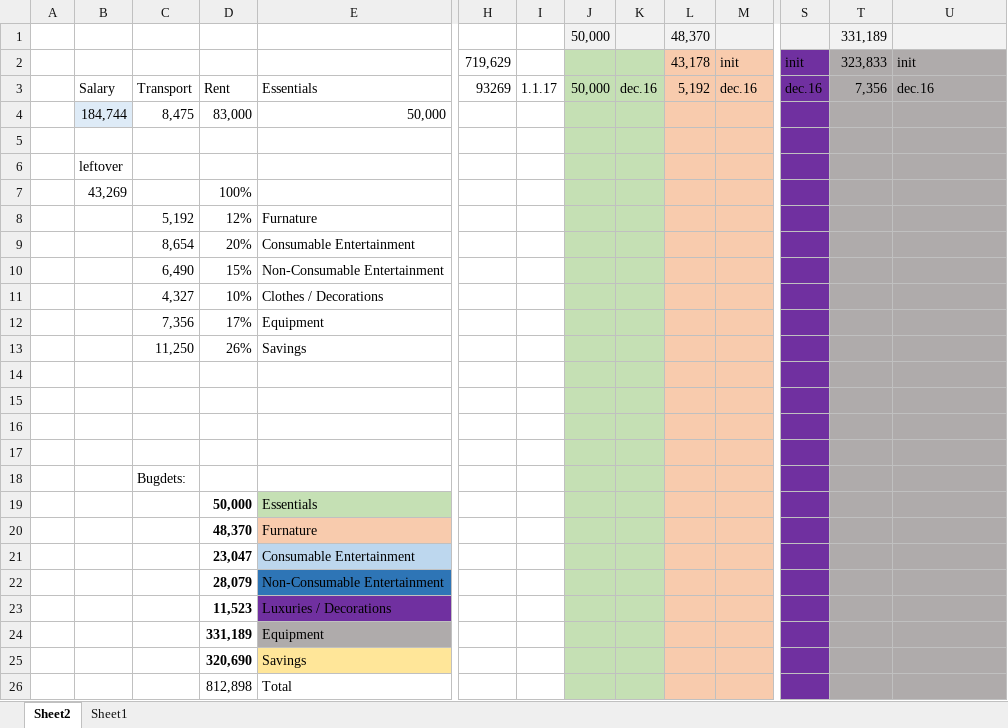
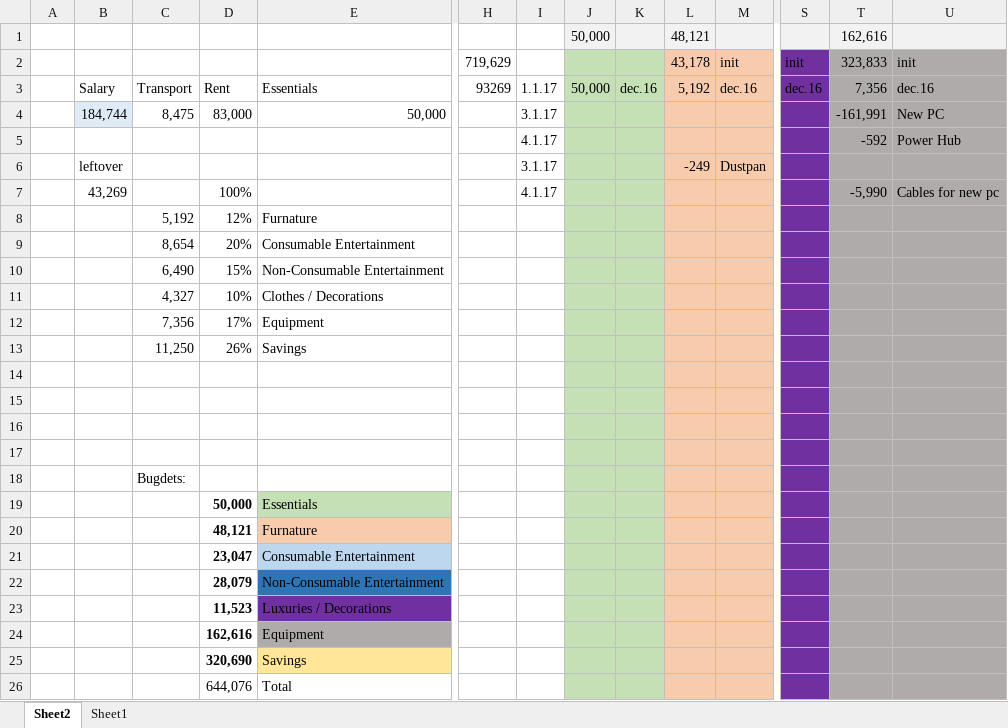
Before and after one commit to Aron-Thrainn/MyStuff, an Excel workbook: Notes/Spendings.xlsx, sheet Sheet2, drawn as a sheet; only a part is shown, gaps mark what is left out; values as stored, in another font and other column widths than the file's, no borders; removed rows and columns are numbered as before the commit, all else as after; rows hold the shown columns only; the diff names each change by its address in the sheet, - before the commit and + after, or states it on an @@ line.

Commit message:
Notes: Additions to Spending, probably final, moved to Google Docs

```diff
--- a/Notes/Spendings.xlsx (sheet Sheet2)
+++ b/Notes/Spendings.xlsx (sheet Sheet2)
-L1: 48,370
+L1: 48,121
-T1: 331,189
+T1: 162,616
-I4: (empty)
+I4: 3.1.17
-T4: (empty)
+T4: -161,991
-U4: (empty)
+U4: New PC
-row 5: (empty)
+row 5:  |  |  |  |  |  | 4.1.17 |  |  |  |  |  | -592 | Power Hub
-row 6:  | leftover
-row 7:  | 43,269 |  | 100%
+row 6:  | leftover |  |  |  |  | 3.1.17 |  |  | -249 | Dustpan
+row 7:  | 43,269 |  | 100% |  |  | 4.1.17 |  |  |  |  |  | -5,990 | Cables for new pc
-D20: 48,370
+D20: 48,121
-D24: 331,189
+D24: 162,616
-D26: 812,898
+D26: 644,076
```
